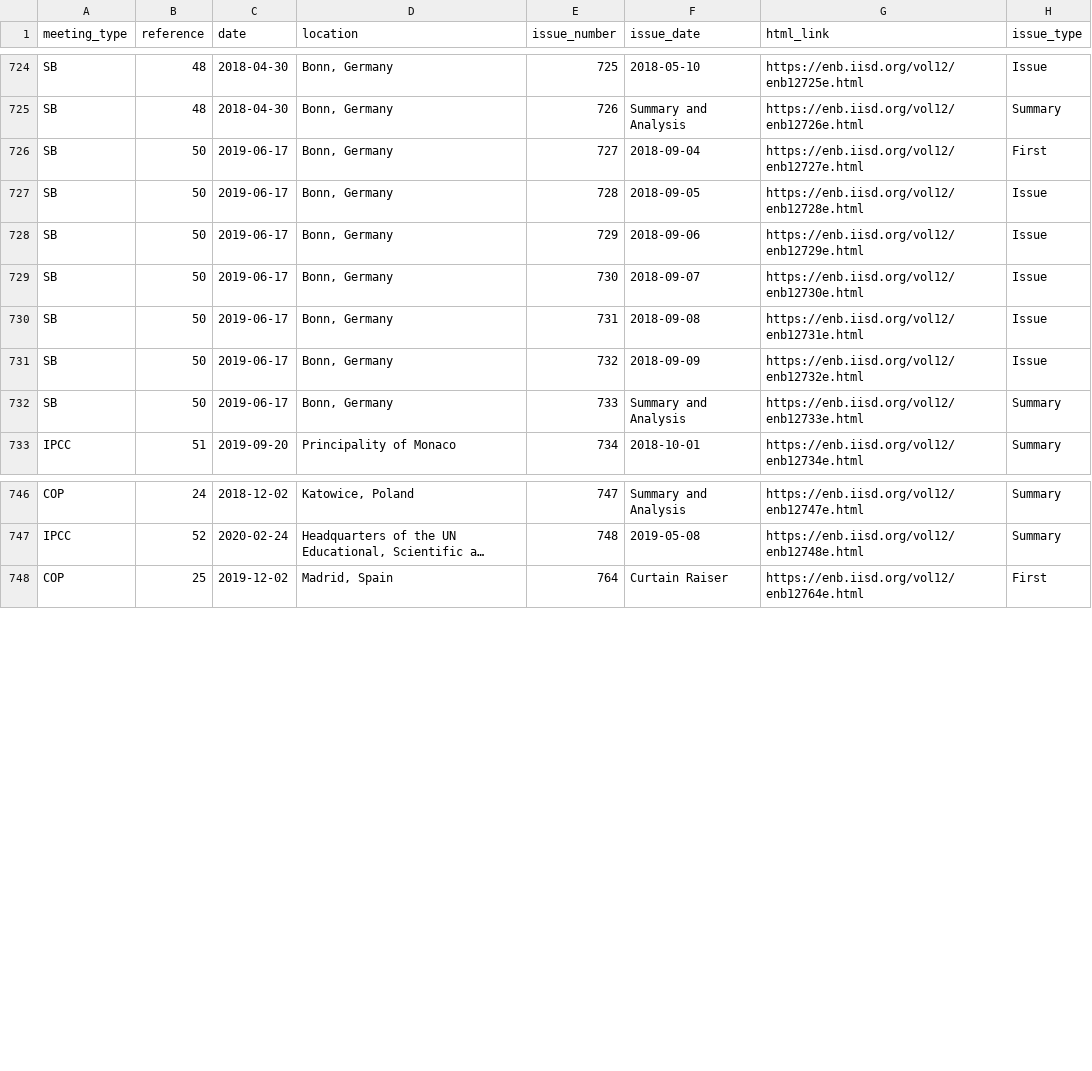
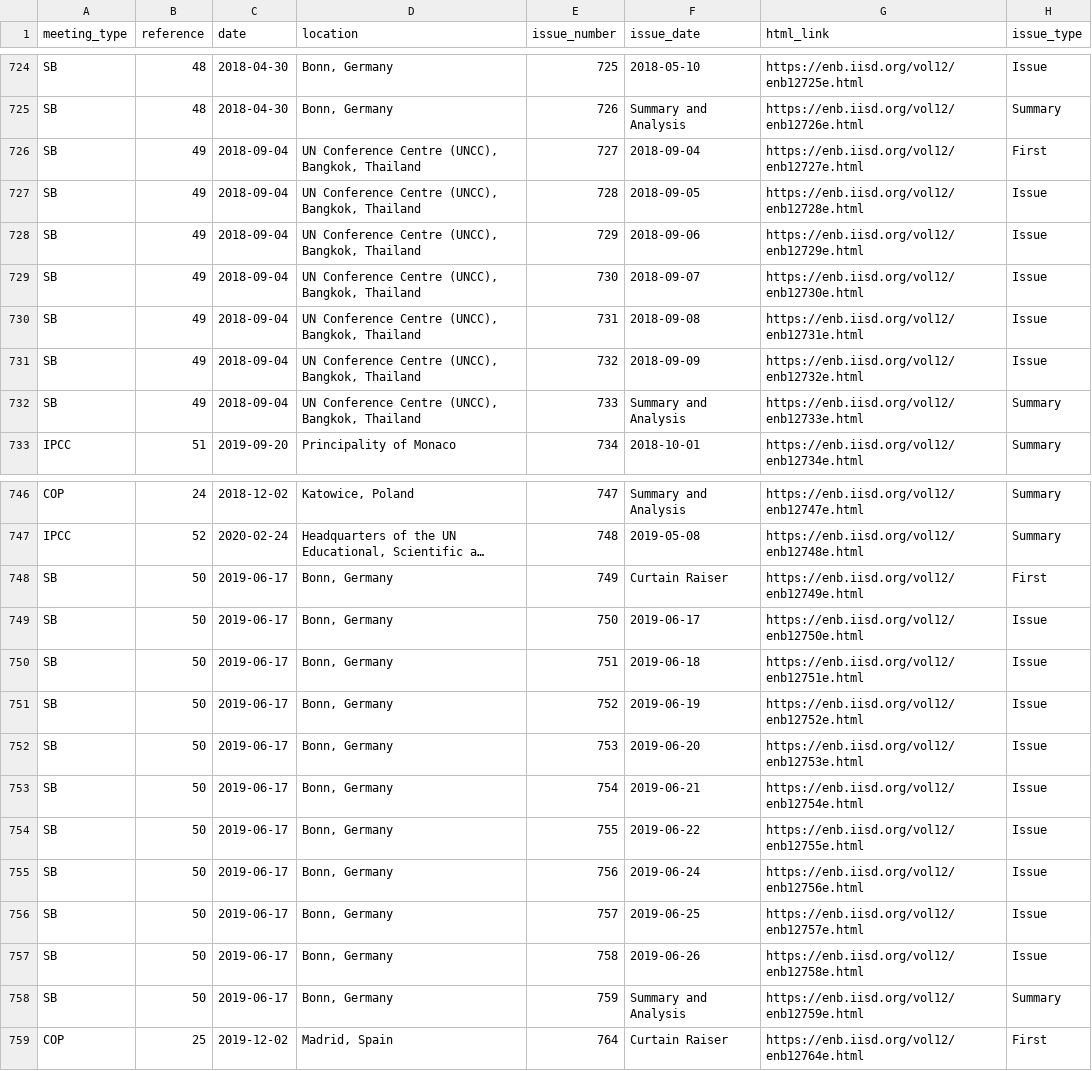
Before and after one commit to victorkristof/cop-mining-interactions, a CSV file: Code/Text/list_meetings.csv, drawn as a sheet; only a part is shown, gaps mark what is left out; long unchanged cells end in …; the diff names each change by its address in the sheet, - before the commit and + after, or states it on an @@ line.

```diff
--- a/Code/Text/list_meetings.csv
+++ b/Code/Text/list_meetings.csv
-B726:B732 (reference): 50
+B726:B732 (reference): 49
-C726:C732 (date): 2019-06-17
+C726:C732 (date): 2018-09-04
-D726:D732 (location): Bonn, Germany
+D726:D732 (location): UN Conference Centre (UNCC), Bangkok, Thailand
+row 748: SB | 50 | 2019-06-17 | Bonn, Germany | 749 | Curtain Raiser | https://enb.iisd.org/vol12/enb12749e.html | First
+row 749: SB | 50 | 2019-06-17 | Bonn, Germany | 750 | 2019-06-17 | https://enb.iisd.org/vol12/enb12750e.html | Issue
+row 750: SB | 50 | 2019-06-17 | Bonn, Germany | 751 | 2019-06-18 | https://enb.iisd.org/vol12/enb12751e.html | Issue
+row 751: SB | 50 | 2019-06-17 | Bonn, Germany | 752 | 2019-06-19 | https://enb.iisd.org/vol12/enb12752e.html | Issue
+row 752: SB | 50 | 2019-06-17 | Bonn, Germany | 753 | 2019-06-20 | https://enb.iisd.org/vol12/enb12753e.html | Issue
+row 753: SB | 50 | 2019-06-17 | Bonn, Germany | 754 | 2019-06-21 | https://enb.iisd.org/vol12/enb12754e.html | Issue
+row 754: SB | 50 | 2019-06-17 | Bonn, Germany | 755 | 2019-06-22 | https://enb.iisd.org/vol12/enb12755e.html | Issue
+row 755: SB | 50 | 2019-06-17 | Bonn, Germany | 756 | 2019-06-24 | https://enb.iisd.org/vol12/enb12756e.html | Issue
+row 756: SB | 50 | 2019-06-17 | Bonn, Germany | 757 | 2019-06-25 | https://enb.iisd.org/vol12/enb12757e.html | Issue
+row 757: SB | 50 | 2019-06-17 | Bonn, Germany | 758 | 2019-06-26 | https://enb.iisd.org/vol12/enb12758e.html | Issue
+row 758: SB | 50 | 2019-06-17 | Bonn, Germany | 759 | Summary and Analysis | https://enb.iisd.org/vol12/enb12759e.html | Summary
```
Also changed, not shown: 5 other files.
